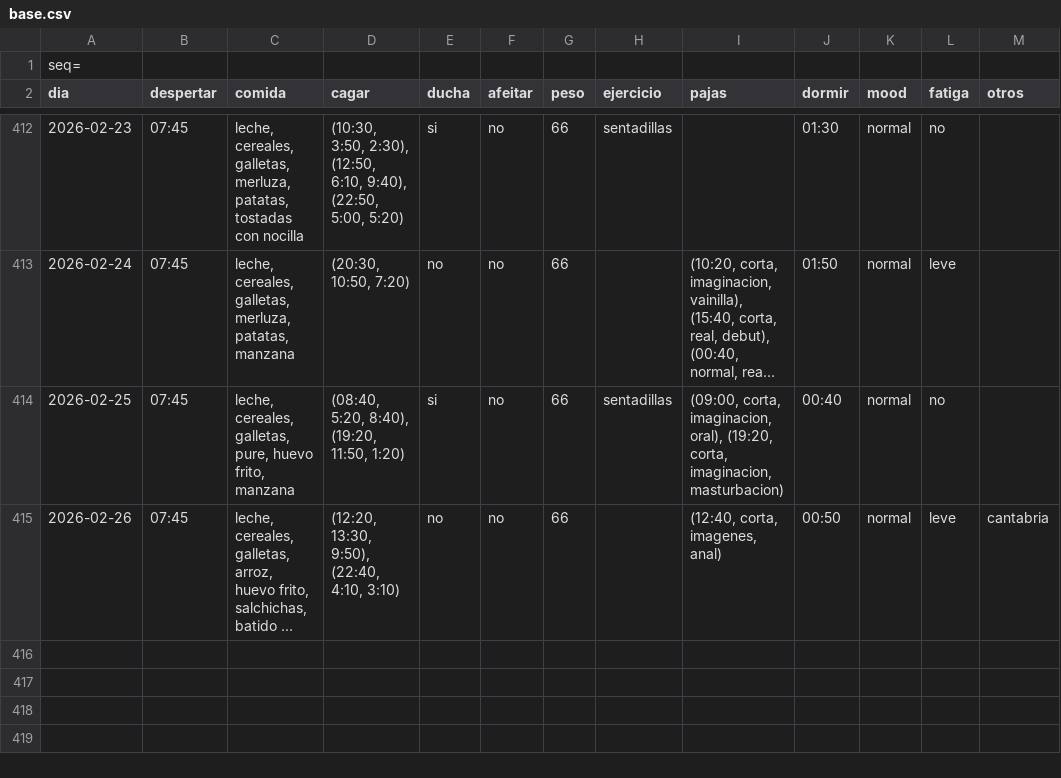
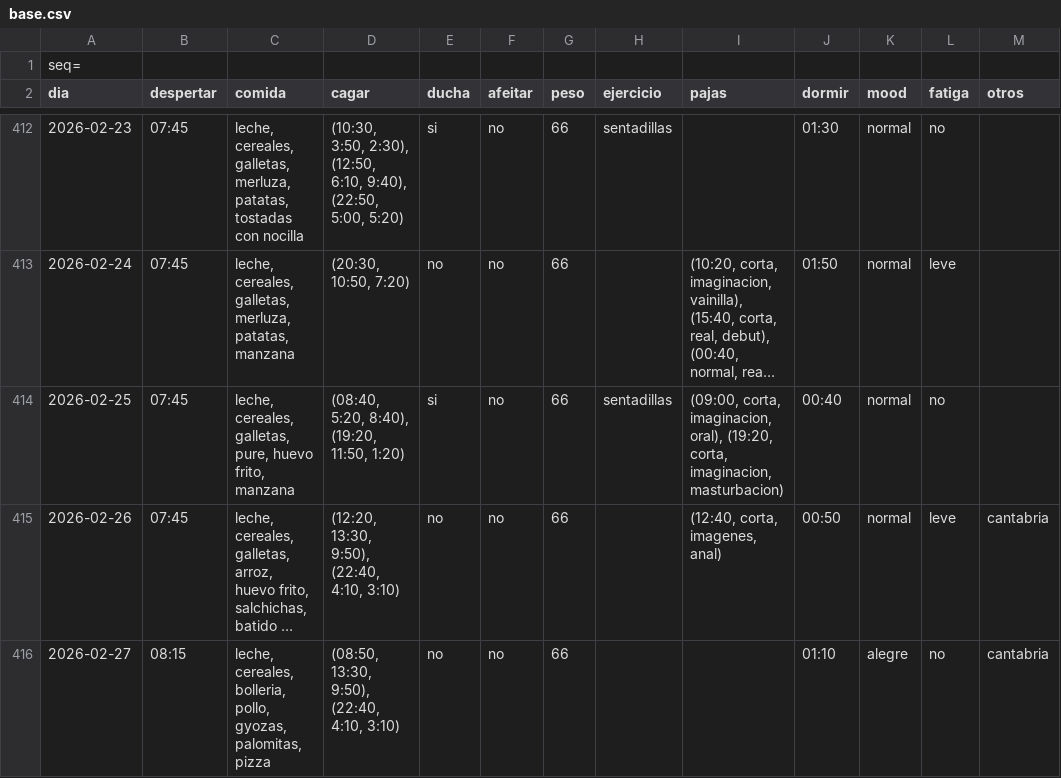
Before and after one commit to megabentilad/Estadisticas, a CSV file: docs/base.csv, drawn as a sheet; only a part is shown, gaps mark what is left out; long unchanged cells end in …; the diff names each change by its address in the sheet, - before the commit and + after, or states it on an @@ line.

Commit message:
Actualizar reporte diario

```diff
--- a/docs/base.csv
+++ b/docs/base.csv
+row 416: 2026-02-27 | 08:15 | leche, cereales, bolleria, pollo, gyozas, palomitas, pizza | (08:50, 13:30, 9:50), (22:40, 4:10, 3:10) | no | no | 66 |  |  | 01:10 | alegre | no | cantabria
```
